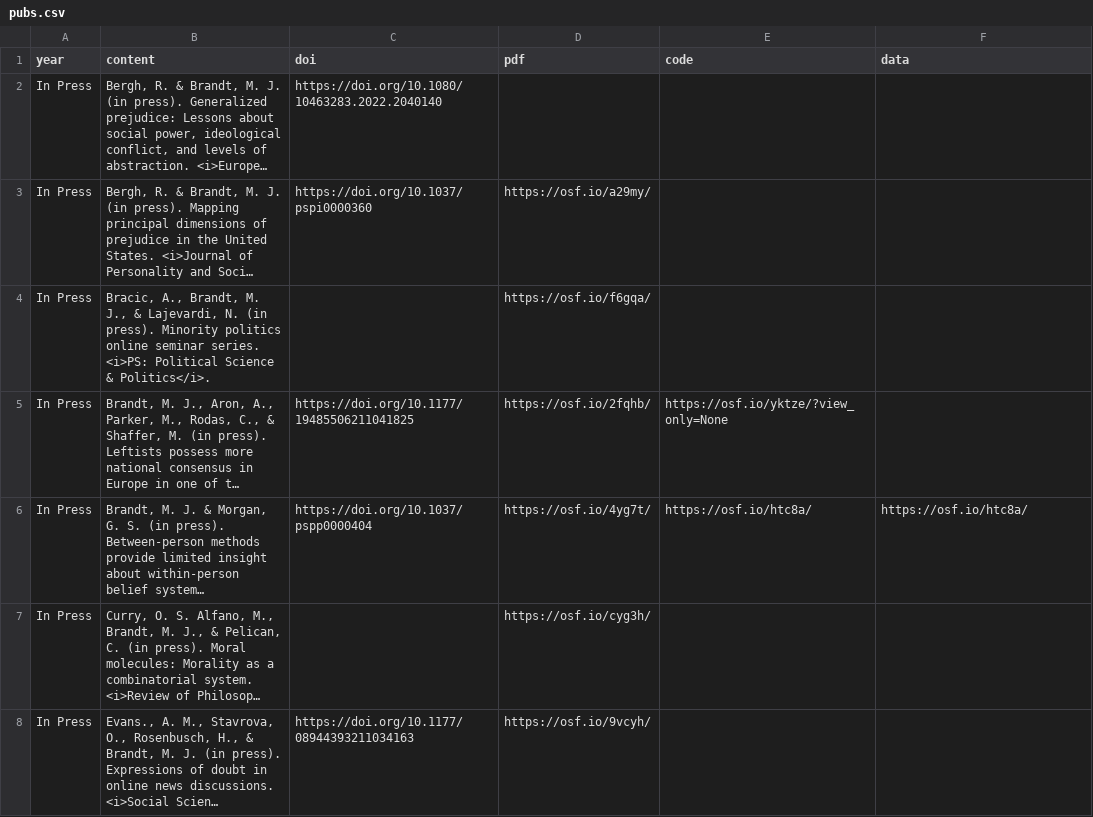
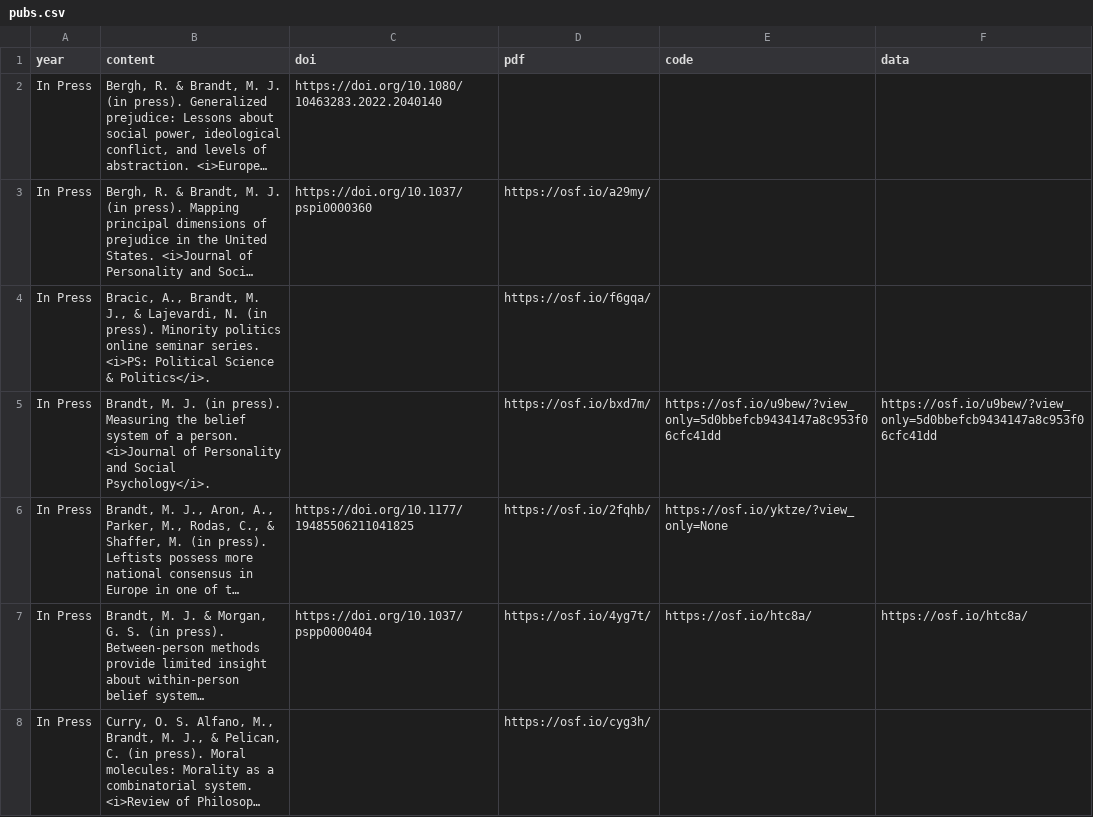
Before and after one commit to mjbsp/tbslab, a CSV file: static/data/pubs.csv, drawn as a sheet; only a part is shown; the shorter side is filled out with more unchanged rows; long unchanged cells end in …; the diff names each change by its address in the sheet, - before the commit and + after, or states it on an @@ line.

Commit message:
add belief system of person paper

```diff
--- a/static/data/pubs.csv
+++ b/static/data/pubs.csv
+row 5: In Press | Brandt, M. J. (in press). Measuring the belief system of a person. <i>Journal of Personality and Social Psychology</i>. |  | https://osf.io/bxd7m/ | https://osf.io/u9bew/?view_only=5d0bbefcb9434147a8c953f06cfc41dd | https://osf.io/u9bew/?view_only=5d0bbefcb9434147a8c953f06cfc41dd
```
Also changed, not shown: 5 other files.
